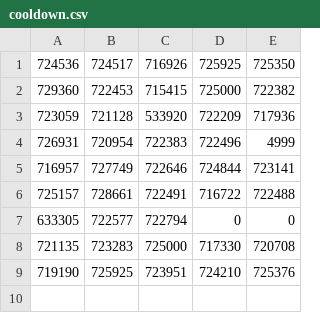
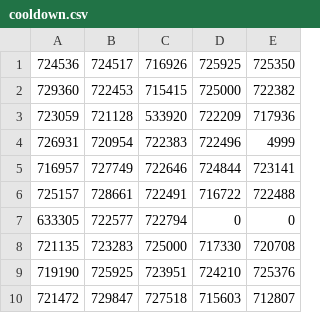
Before and after one commit to lucid-bunch/wfd, a CSV file: cooldown.csv, drawn as a sheet.

Commit message:
Add week 45 plan

```diff
--- a/cooldown.csv
+++ b/cooldown.csv
@@ -9 +9,2 @@
 719190,725925,723951,724210,725376
+721472,729847,727518,715603,712807
```
